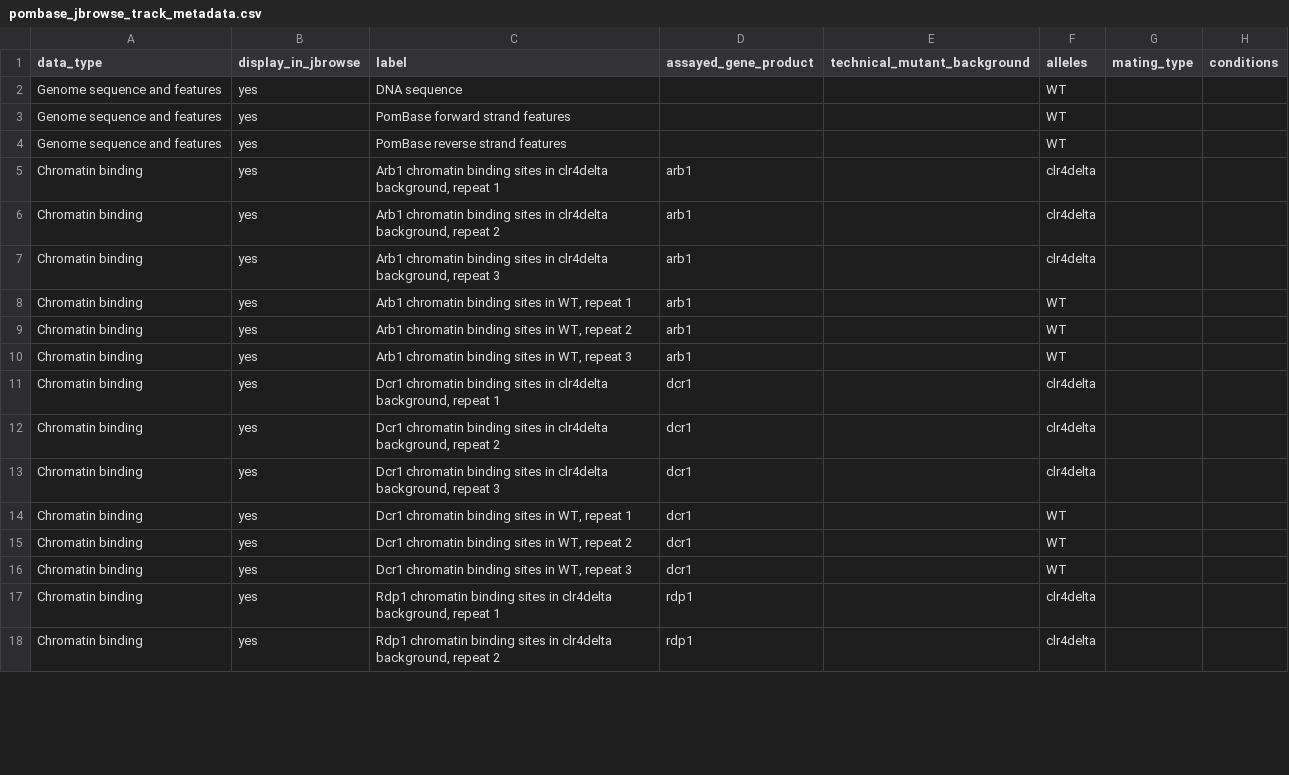
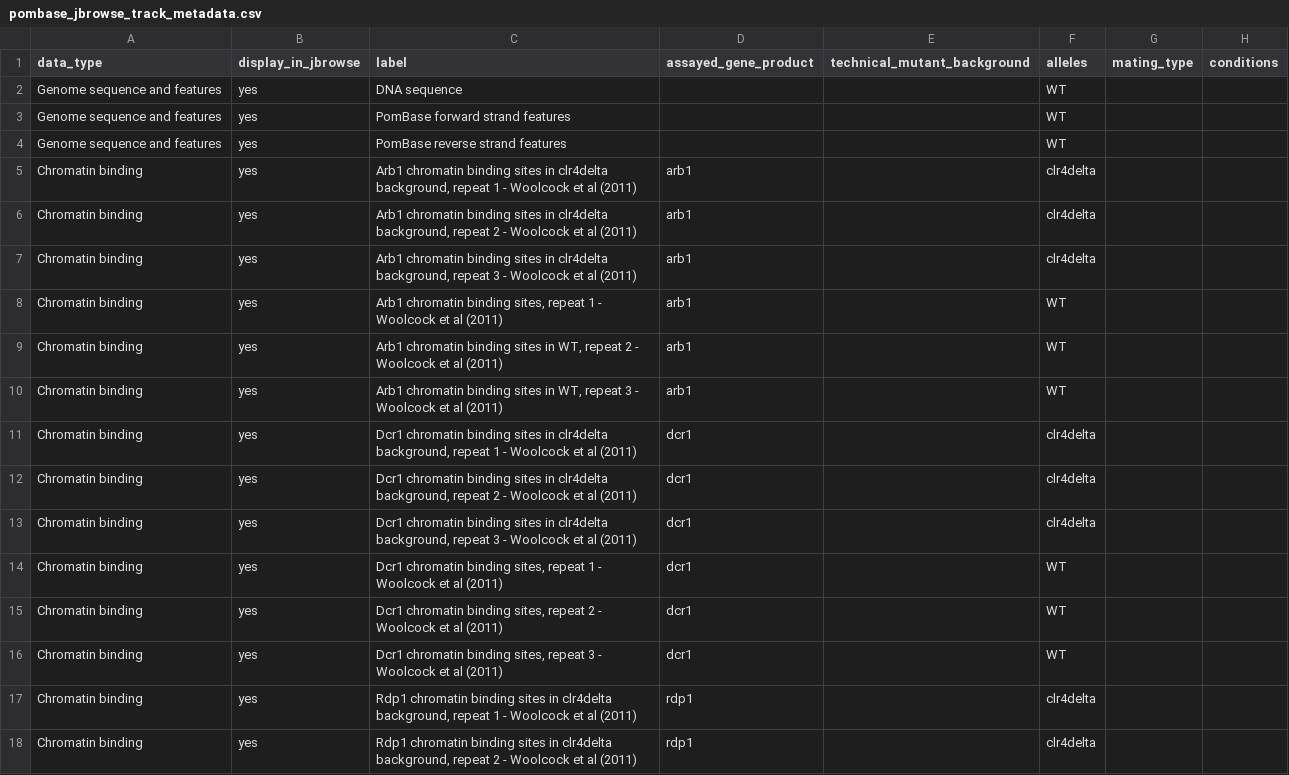
Before and after one commit to pombase/pombase-config, a CSV file: pombase_jbrowse_track_metadata.csv, drawn as a sheet; only a part is shown; the diff covers the shown part only; the diff names each change by its address in the sheet, - before the commit and + after, or states it on an @@ line.

Commit message:
metadata file genome browser update

```diff
--- a/pombase_jbrowse_track_metadata.csv
+++ b/pombase_jbrowse_track_metadata.csv
-C5 (label): …repeat 1
+C5 (label): …repeat 1 - Woolcock et al (2011)
-C6 (label): …repeat 2
+C6 (label): …repeat 2 - Woolcock et al (2011)
-C7 (label): …repeat 3
+C7 (label): …repeat 3 - Woolcock et al (2011)
-C8 (label): …chromatin binding sites in WT, repeat 1
+C8 (label): …chromatin binding sites, repeat 1 - Woolcock et al (2011)
-C9 (label): …repeat 2
+C9 (label): …repeat 2 - Woolcock et al (2011)
-C10 (label): …repeat 3
+C10 (label): …repeat 3 - Woolcock et al (2011)
-C11 (label): …repeat 1
+C11 (label): …repeat 1 - Woolcock et al (2011)
-C12 (label): …repeat 2
+C12 (label): …repeat 2 - Woolcock et al (2011)
-C13 (label): …repeat 3
+C13 (label): …repeat 3 - Woolcock et al (2011)
-C14 (label): …chromatin binding sites in WT, repeat 1
+C14 (label): …chromatin binding sites, repeat 1 - Woolcock et al (2011)
-C15 (label): …chromatin binding sites in WT, repeat 2
+C15 (label): …chromatin binding sites, repeat 2 - Woolcock et al (2011)
-C16 (label): …chromatin binding sites in WT, repeat 3
+C16 (label): …chromatin binding sites, repeat 3 - Woolcock et al (2011)
-C17 (label): …repeat 1
+C17 (label): …repeat 1 - Woolcock et al (2011)
-C18 (label): …repeat 2
+C18 (label): …repeat 2 - Woolcock et al (2011)
```
Also changed, not shown: 132 edited cells elsewhere in this file.
